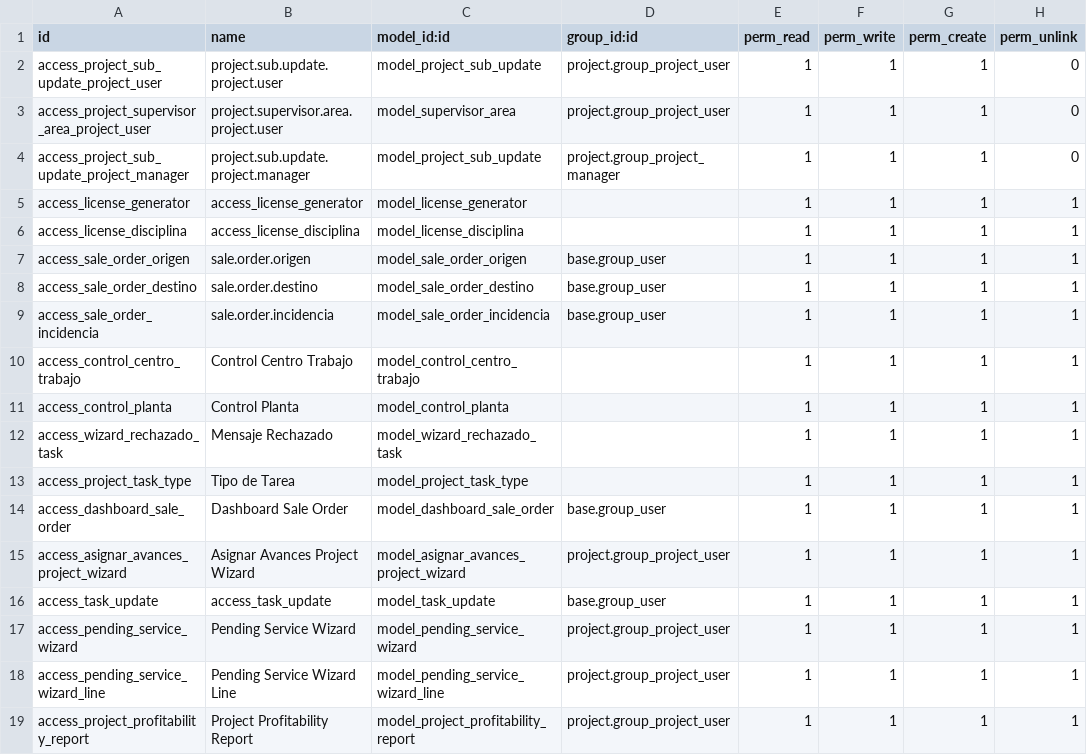
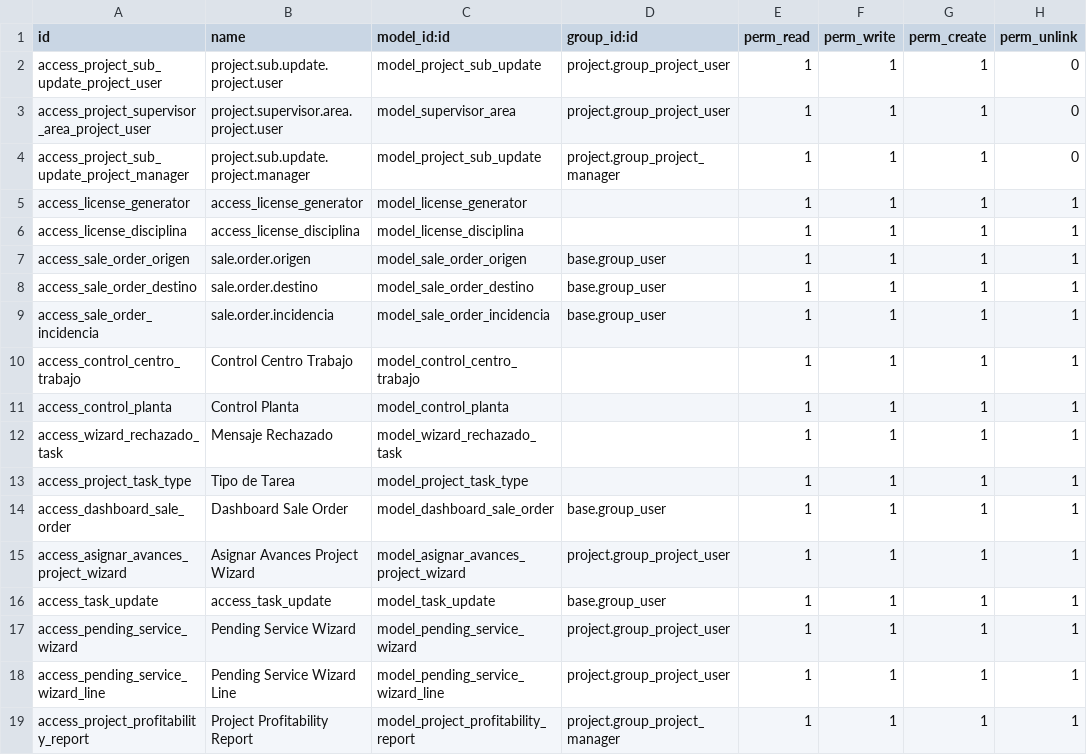
Before and after one commit to AntonioJRL/Project_Modificaciones, a CSV file: project_modificaciones/security/ir.model.access.csv, drawn as a sheet.

```diff
--- a/project_modificaciones/security/ir.model.access.csv
+++ b/project_modificaciones/security/ir.model.access.csv
@@ -18,2 +18,2 @@ access_pending_service_wizard,Pending Service Wizard,model_pending_service_wizar
 access_pending_service_wizard_line,Pending Service Wizard Line,model_pending_service_wizard_line,project.group_project_user,1,1,1,1
-access_project_profitability_report,Project Profitability Report,model_project_profitability_report,project.group_project_user,1,1,1,1
+access_project_profitability_report,Project Profitability Report,model_project_profitability_report,project.group_project_manager,1,1,1,1
```
Also changed, not shown: 12 other files.
